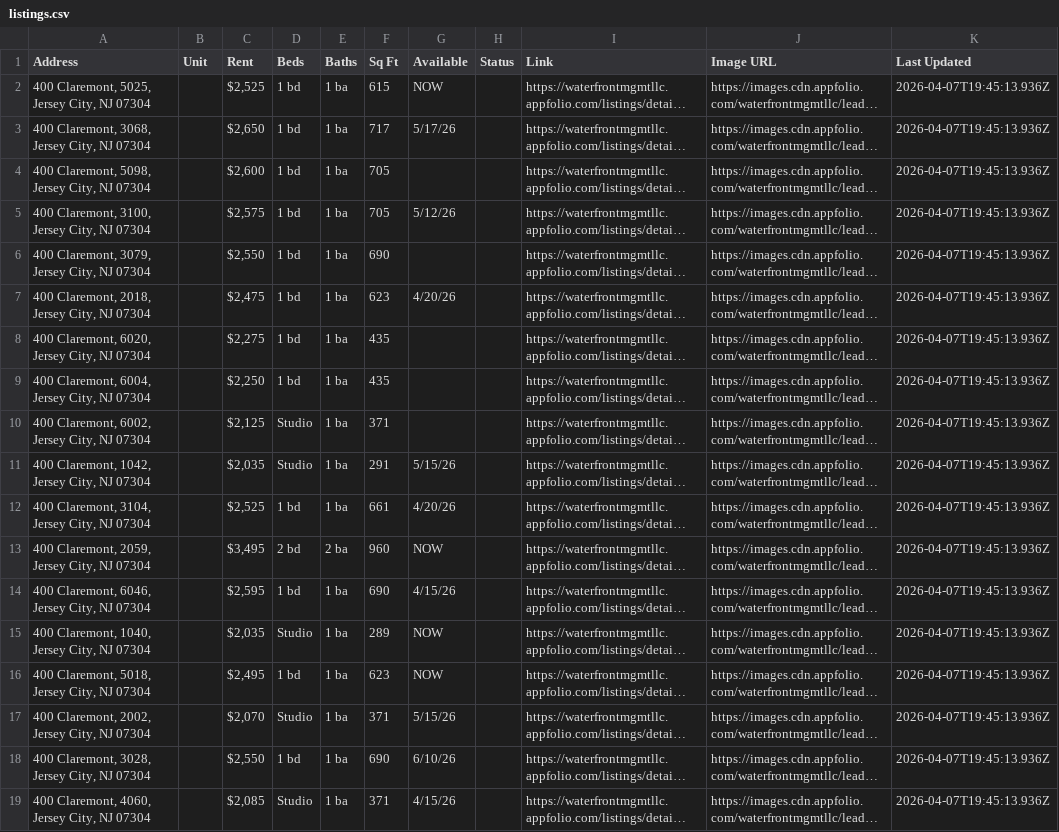
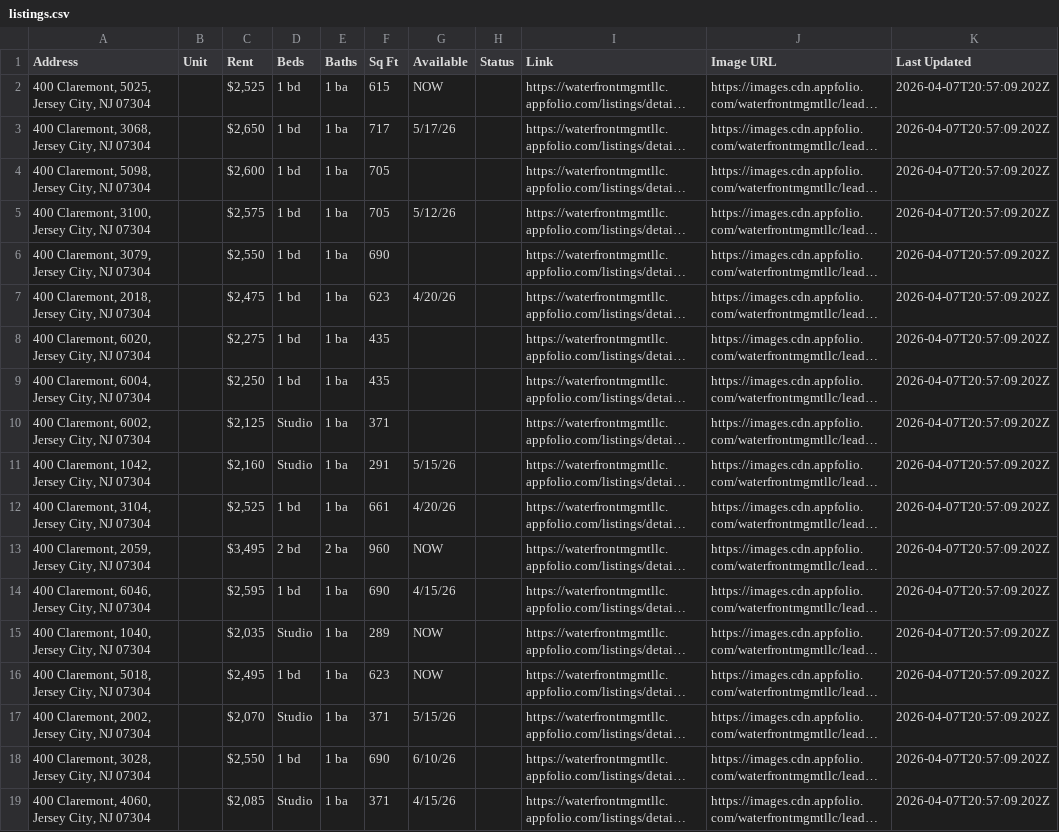
Before and after one commit to ByBrightStudios/waterfront-appfolio-scraper, a CSV file: listings.csv, drawn as a sheet; long unchanged cells end in …; the diff names each change by its address in the sheet, - before the commit and + after, or states it on an @@ line.

```diff
--- a/listings.csv
+++ b/listings.csv
-K2:K19 (Last Updated): 2026-04-07T19:45:13.936Z
+K2:K19 (Last Updated): 2026-04-07T20:57:09.202Z
-C11 (Rent): $2,035
+C11 (Rent): $2,160
```
